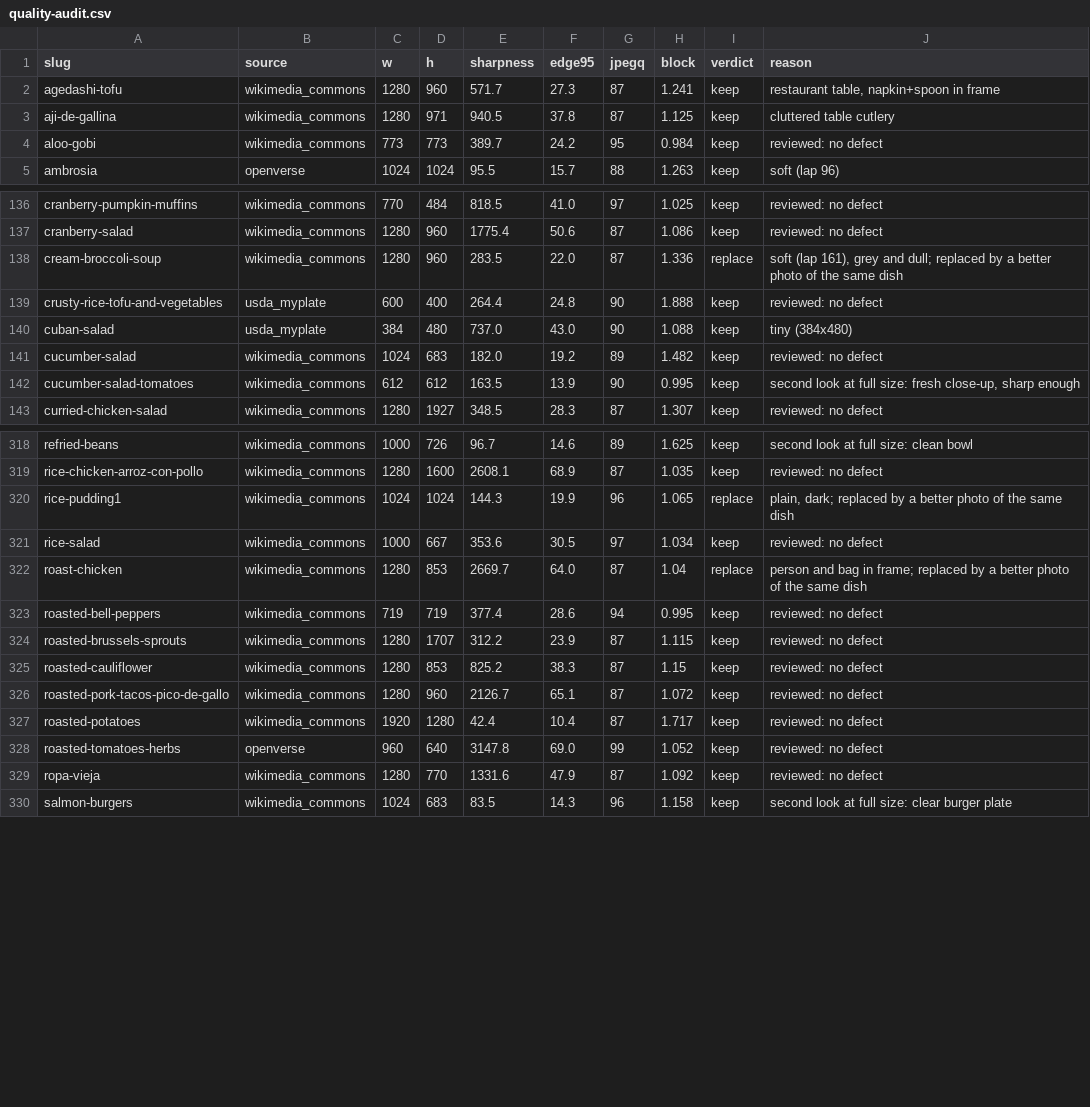
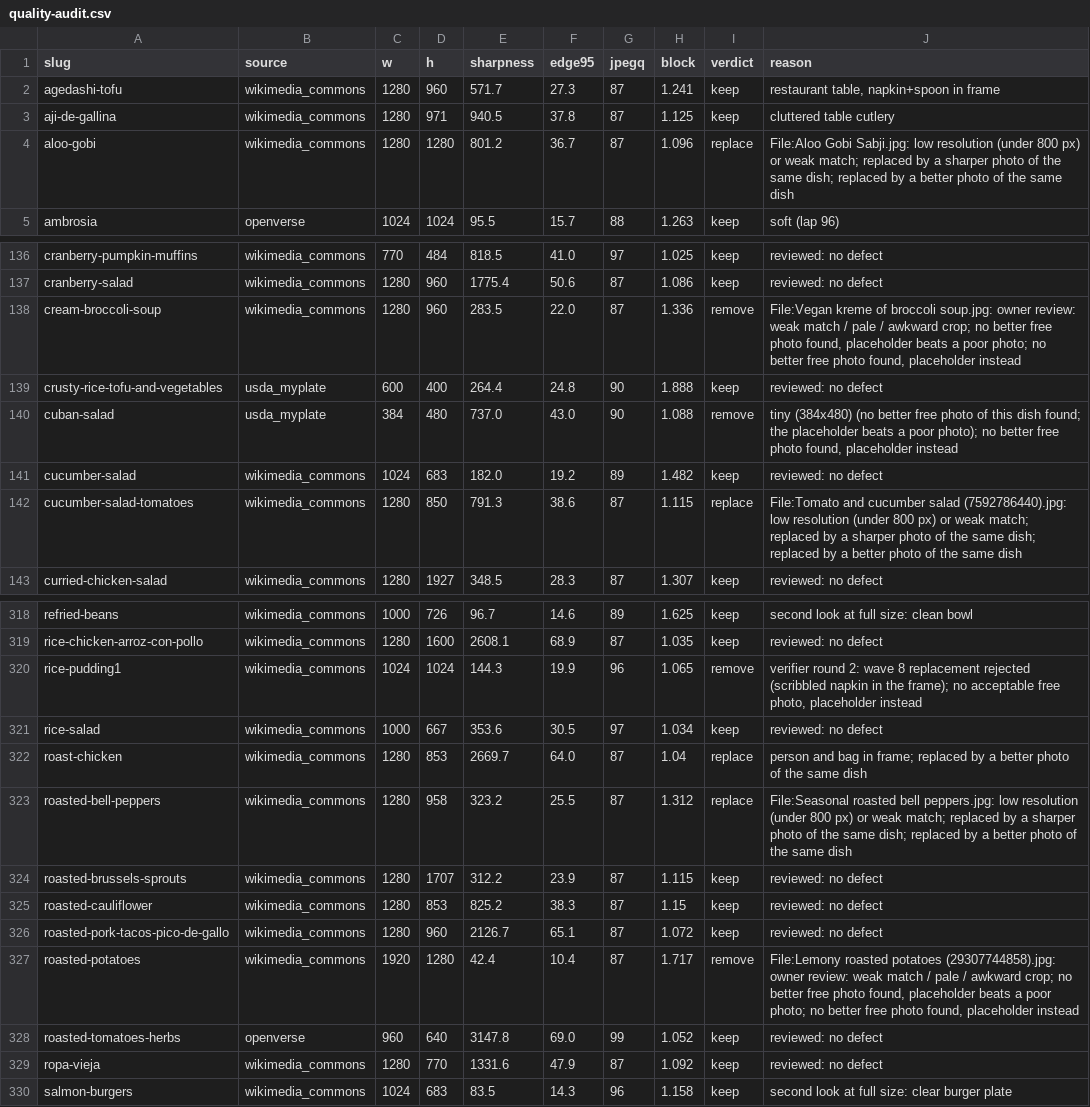
Before and after one commit to knp4830/minced, a CSV file: scripts/photos/manifest/quality-audit.csv, drawn as a sheet; only a part is shown, gaps mark what is left out; the diff covers the shown part only.

```diff
--- a/scripts/photos/manifest/quality-audit.csv
+++ b/scripts/photos/manifest/quality-audit.csv
@@ -3,3 +3,3 @@ agedashi-tofu,wikimedia_commons,1280,960,571.7,27.3,87,1.241,keep,"restaurant ta
 aji-de-gallina,wikimedia_commons,1280,971,940.5,37.8,87,1.125,keep,cluttered table cutlery
-aloo-gobi,wikimedia_commons,773,773,389.7,24.2,95,0.984,keep,reviewed: no defect
+aloo-gobi,wikimedia_commons,1280,1280,801.2,36.7,87,1.096,replace,File:Aloo Gobi Sabji.jpg: low resolution (under 800 px) or weak match; replaced by a sharper photo of the same dish; replaced by a better photo of the same dish
 ambrosia,openverse,1024,1024,95.5,15.7,88,1.263,keep,soft (lap 96)
@@ -137,7 +137,7 @@ cranberry-pumpkin-muffins,wikimedia_commons,770,484,818.5,41.0,97,1.025,keep,rev
 cranberry-salad,wikimedia_commons,1280,960,1775.4,50.6,87,1.086,keep,reviewed: no defect
-cream-broccoli-soup,wikimedia_commons,1280,960,283.5,22.0,87,1.336,replace,"soft (lap 161), grey and dull; replaced by a better photo of the same dish"
+cream-broccoli-soup,wikimedia_commons,1280,960,283.5,22.0,87,1.336,remove,"File:Vegan kreme of broccoli soup.jpg: owner review: weak match / pale / awkward crop; no better free photo found, placeholder beats a poor photo; no better free photo found, placeholder instead"
 crusty-rice-tofu-and-vegetables,usda_myplate,600,400,264.4,24.8,90,1.888,keep,reviewed: no defect
-cuban-salad,usda_myplate,384,480,737.0,43.0,90,1.088,keep,tiny (384x480)
+cuban-salad,usda_myplate,384,480,737.0,43.0,90,1.088,remove,"tiny (384x480) (no better free photo of this dish found; the placeholder beats a poor photo); no better free photo found, placeholder instead"
 cucumber-salad,wikimedia_commons,1024,683,182.0,19.2,89,1.482,keep,reviewed: no defect
-cucumber-salad-tomatoes,wikimedia_commons,612,612,163.5,13.9,90,0.995,keep,"second look at full size: fresh close-up, sharp enough"
+cucumber-salad-tomatoes,wikimedia_commons,1280,850,791.3,38.6,87,1.115,replace,File:Tomato and cucumber salad (7592786440).jpg: low resolution (under 800 px) or weak match; replaced by a sharper photo of the same dish; replaced by a better photo of the same dish
 curried-chicken-salad,wikimedia_commons,1280,1927,348.5,28.3,87,1.307,keep,reviewed: no defect
@@ -319,6 +319,6 @@ refried-beans,wikimedia_commons,1000,726,96.7,14.6,89,1.625,keep,second look at
 rice-chicken-arroz-con-pollo,wikimedia_commons,1280,1600,2608.1,68.9,87,1.035,keep,reviewed: no defect
-rice-pudding1,wikimedia_commons,1024,1024,144.3,19.9,96,1.065,replace,"plain, dark; replaced by a better photo of the same dish"
+rice-pudding1,wikimedia_commons,1024,1024,144.3,19.9,96,1.065,remove,"verifier round 2: wave 8 replacement rejected (scribbled napkin in the frame); no acceptable free photo, placeholder instead"
 rice-salad,wikimedia_commons,1000,667,353.6,30.5,97,1.034,keep,reviewed: no defect
 roast-chicken,wikimedia_commons,1280,853,2669.7,64.0,87,1.04,replace,person and bag in frame; replaced by a better photo of the same dish
-roasted-bell-peppers,wikimedia_commons,719,719,377.4,28.6,94,0.995,keep,reviewed: no defect
+roasted-bell-peppers,wikimedia_commons,1280,958,323.2,25.5,87,1.312,replace,File:Seasonal roasted bell peppers.jpg: low resolution (under 800 px) or weak match; replaced by a sharper photo of the same dish; replaced by a better photo of the same dish
 roasted-brussels-sprouts,wikimedia_commons,1280,1707,312.2,23.9,87,1.115,keep,reviewed: no defect
@@ -326,3 +326,3 @@ roasted-cauliflower,wikimedia_commons,1280,853,825.2,38.3,87,1.15,keep,reviewed:
 roasted-pork-tacos-pico-de-gallo,wikimedia_commons,1280,960,2126.7,65.1,87,1.072,keep,reviewed: no defect
-roasted-potatoes,wikimedia_commons,1920,1280,42.4,10.4,87,1.717,keep,reviewed: no defect
+roasted-potatoes,wikimedia_commons,1920,1280,42.4,10.4,87,1.717,remove,"File:Lemony roasted potatoes (29307744858).jpg: owner review: weak match / pale / awkward crop; no better free photo found, placeholder beats a poor photo; no better free photo found, placeholder instead"
 roasted-tomatoes-herbs,openverse,960,640,3147.8,69.0,99,1.052,keep,reviewed: no defect
```
Also changed, not shown: 80 edited cells elsewhere in this file, 13 other files.
